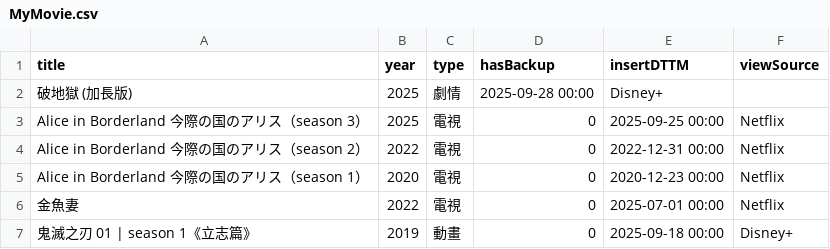
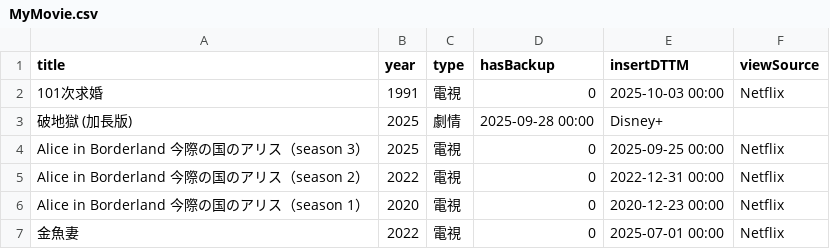
Before and after one commit to jackfclee/my-apps, a CSV file: collections/movie/MyMovie.csv, drawn as a sheet; only a part is shown; the shorter side is filled out with more unchanged rows; the diff names each change by its address in the sheet, - before the commit and + after, or states it on an @@ line.

Commit message:
Update MyMovie.csv

```diff
--- a/collections/movie/MyMovie.csv
+++ b/collections/movie/MyMovie.csv
+row 2: 101次求婚 | 1991 | 電視 | 0 | 2025-10-03 00:00 | Netflix
```
